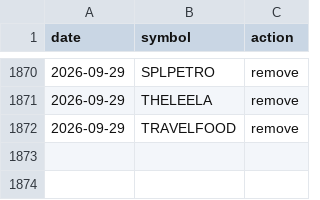
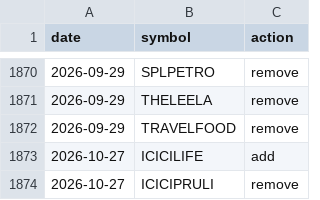
Before and after one commit to Er-Shankar/strategy-dashboard, a CSV file: changes.csv, drawn as a sheet; only a part is shown, gaps mark what is left out.

```diff
--- a/changes.csv
+++ b/changes.csv
@@ -1872 +1872,3 @@ date,symbol,action
 2026-09-29,TRAVELFOOD,remove
+2026-10-27,ICICILIFE,add
+2026-10-27,ICICIPRULI,remove
```
Also changed, not shown: midsmallcap400_current.csv, universe_membership.csv, 1 other file.
